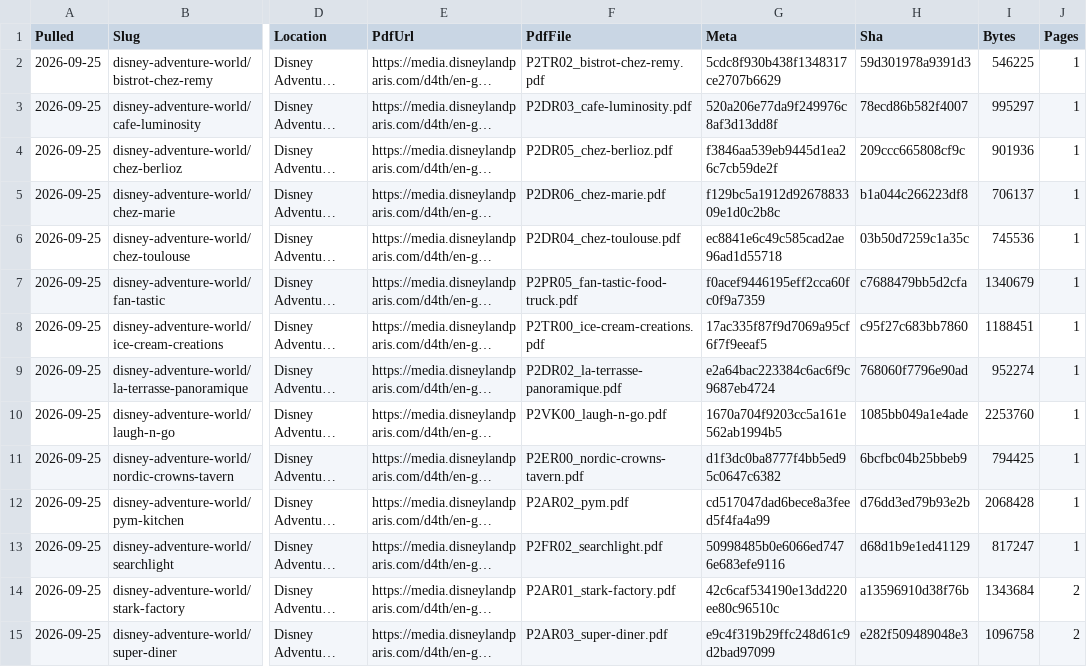
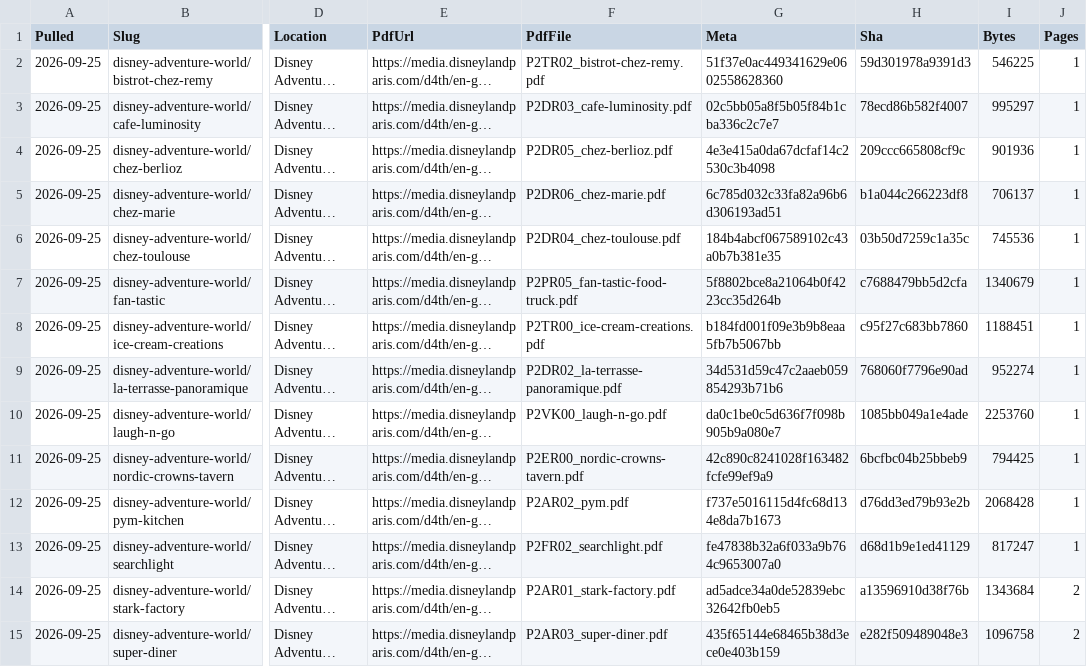
Before and after one commit to scoopdisney/paris-menu-watch, a CSV file: data/venues.csv, drawn as a sheet; only a part is shown, gaps mark what is left out; long unchanged cells end in …; the diff covers the shown part only; the diff names each change by its address in the sheet, - before the commit and + after, or states it on an @@ line.

```diff
--- a/data/venues.csv
+++ b/data/venues.csv
-G2 (Meta): 5cdc8f930b438f1348317ce2707b6629
+G2 (Meta): 51f37e0ac449341629e0602558628360
-G3 (Meta): 520a206e77da9f249976c8af3d13dd8f
+G3 (Meta): 02c5bb05a8f5b05f84b1cba336c2c7e7
-G4 (Meta): f3846aa539eb9445d1ea26c7cb59de2f
+G4 (Meta): 4e3e415a0da67dcfaf14c2530c3b4098
-G5 (Meta): f129bc5a1912d9267883309e1d0c2b8c
+G5 (Meta): 6c785d032c33fa82a96b6d306193ad51
-G6 (Meta): ec8841e6c49c585cad2ae96ad1d55718
+G6 (Meta): 184b4abcf067589102c43a0b7b381e35
-G7 (Meta): f0acef9446195eff2cca60fc0f9a7359
+G7 (Meta): 5f8802bce8a21064b0f4223cc35d264b
-G8 (Meta): 17ac335f87f9d7069a95cf6f7f9eeaf5
+G8 (Meta): b184fd001f09e3b9b8eaa5fb7b5067bb
-G9 (Meta): e2a64bac223384c6ac6f9c9687eb4724
+G9 (Meta): 34d531d59c47c2aaeb059854293b71b6
-G10 (Meta): 1670a704f9203cc5a161e562ab1994b5
+G10 (Meta): da0c1be0c5d636f7f098b905b9a080e7
-G11 (Meta): d1f3dc0ba8777f4bb5ed95c0647c6382
+G11 (Meta): 42c890c8241028f163482fcfe99ef9a9
-G12 (Meta): cd517047dad6bece8a3feed5f4fa4a99
+G12 (Meta): f737e5016115d4fc68d134e8da7b1673
-G13 (Meta): 50998485b0e6066ed7476e683efe9116
+G13 (Meta): fe47838b32a6f033a9b764c9653007a0
-G14 (Meta): 42c6caf534190e13dd220ee80c96510c
+G14 (Meta): ad5adce34a0de52839ebc32642fb0eb5
-G15 (Meta): e9c4f319b29ffc248d61c9d2bad97099
+G15 (Meta): 435f65144e68465b38d3ece0e403b159
```
Also changed, not shown: 1 added row, 1 removed row and 65 edited cells elsewhere in this file, data/prices.csv.
